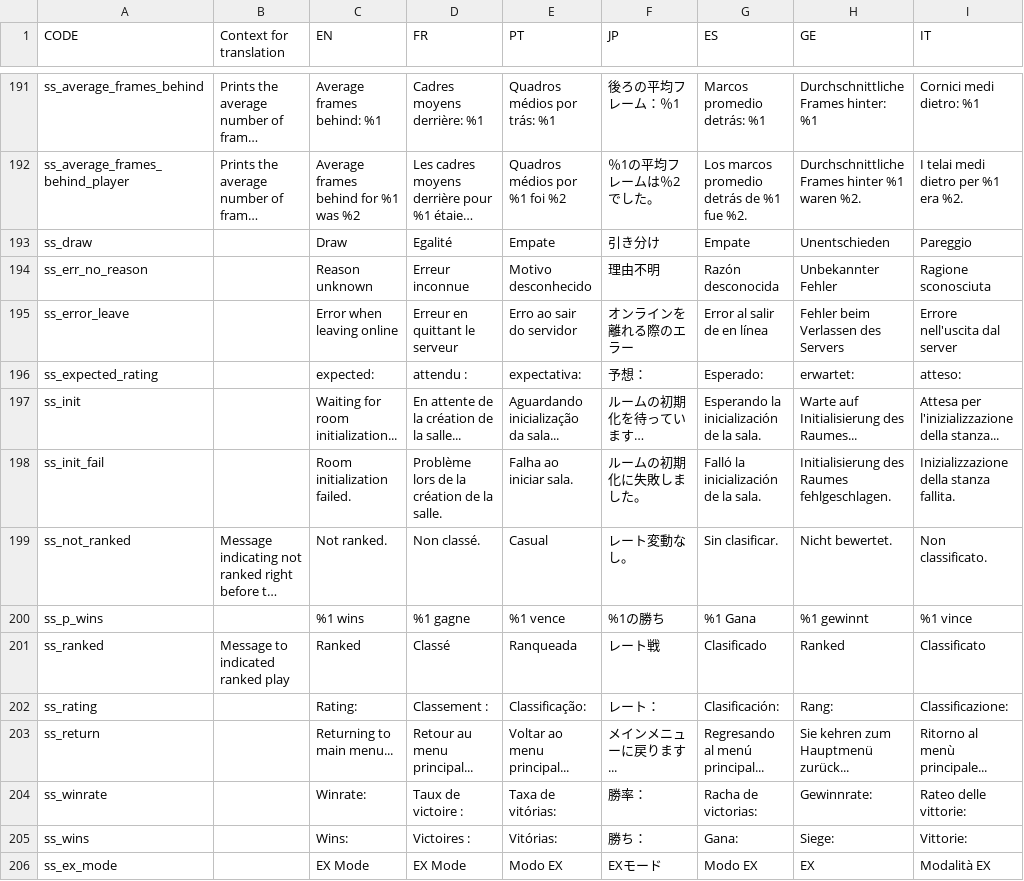
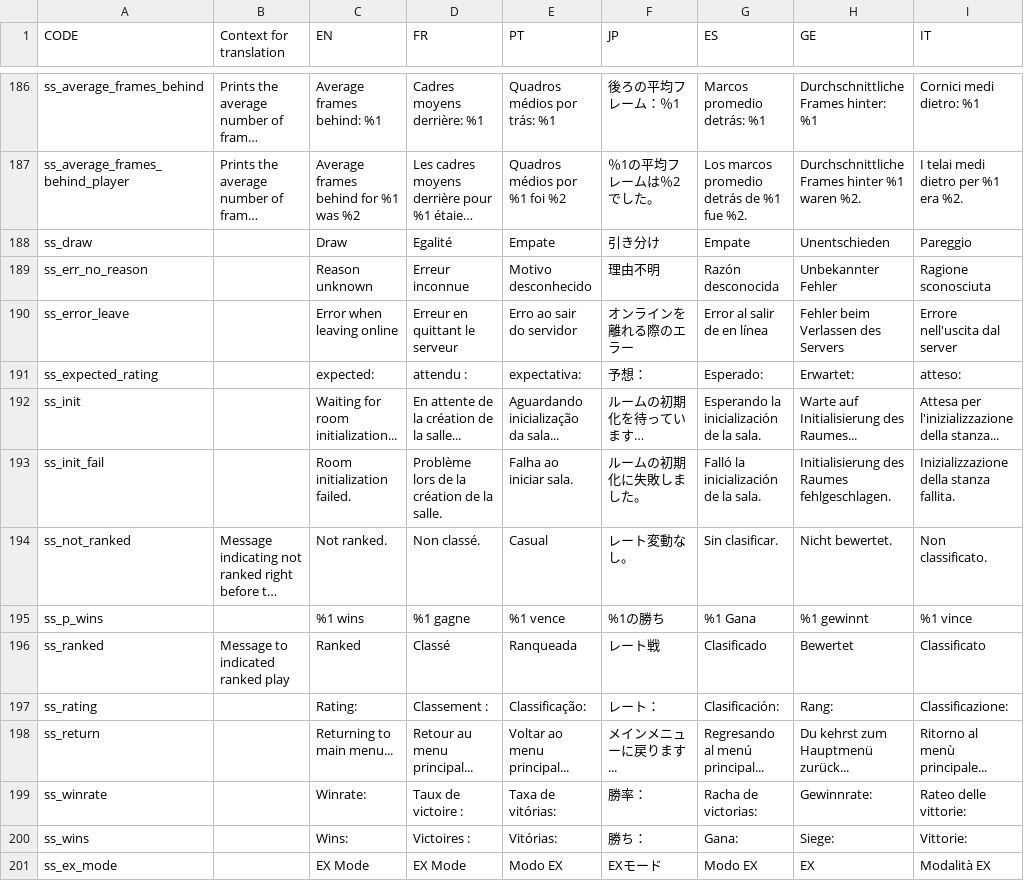
Before and after one commit to panel-attack/panel-attack, a CSV file: localization.csv, drawn as a sheet; only a part is shown, gaps mark what is left out; long unchanged cells end in …; addresses are those after the commit; the diff covers the shown part only; the diff names each change by its address in the sheet, - before the commit and + after, or states it on an @@ line.

Commit message:
Changed the personal speech from third person to second person (ger. Sie -> Du)

```diff
--- a/localization.csv
+++ b/localization.csv
-H191 (GE): erwartet:
+H191 (GE): Erwartet:
-H196 (GE): Ranked
+H196 (GE): Bewertet
-H198 (GE): Sie kehren zum Hauptmenü zurück...
+H198 (GE): Du kehrst zum Hauptmenü zurück...
```
Also changed, not shown: 3 added rows, 11 removed rows and 36 edited cells elsewhere in this file.
